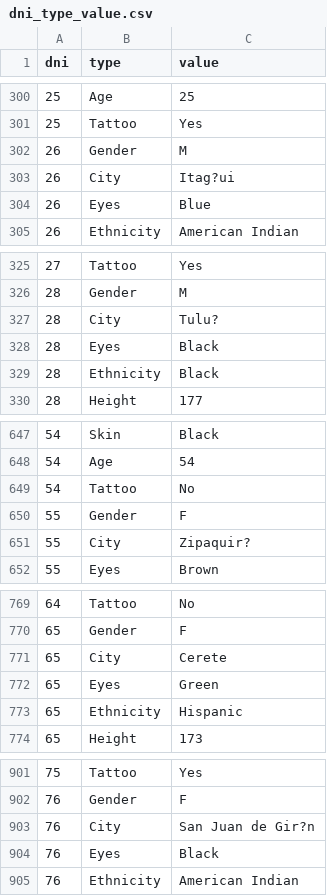
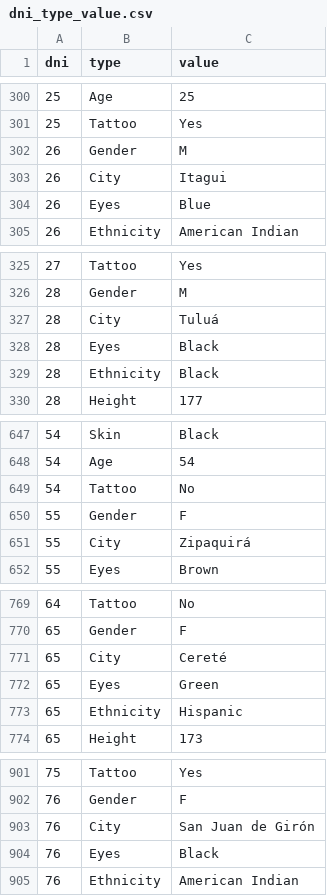
Before and after one commit to pablobastidasv/extras_app_be, a CSV file: data/dni_type_value.csv, drawn as a sheet; only a part is shown, gaps mark what is left out; the diff names each change by its address in the sheet, - before the commit and + after, or states it on an @@ line.

```diff
--- a/data/dni_type_value.csv
+++ b/data/dni_type_value.csv
-C303 (value): Itag?ui
+C303 (value): Itagui
-C327 (value): Tulu?
+C327 (value): Tuluá
-C651 (value): Zipaquir?
+C651 (value): Zipaquirá
-C771 (value): Cerete
+C771 (value): Cereté
-C903 (value): San Juan de Gir?n
+C903 (value): San Juan de Girón
```
Also changed, not shown: data/attributes.csv, 1 other file.
